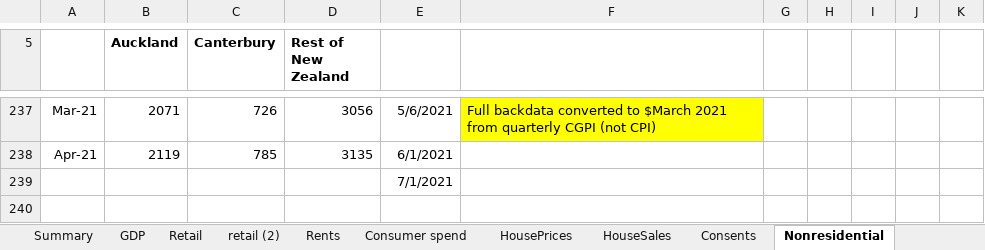
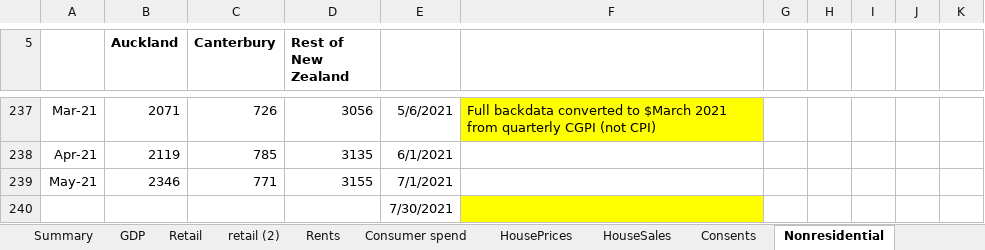
Before and after one commit to TristanMeuross/Auckland-Index-Update, an Excel workbook: data_files/Economic Update Key Charts.xlsx, sheet Nonresidential, drawn as a sheet; only a part is shown, gaps mark what is left out; values as stored, in another font and other column widths than the file's, no borders; charts and pictures not drawn; addresses are those after the commit; the diff names each change by its address in the sheet, - before the commit and + after, or states it on an @@ line.

```diff
--- a/data_files/Economic Update Key Charts.xlsx (sheet Nonresidential)
+++ b/data_files/Economic Update Key Charts.xlsx (sheet Nonresidential)
+row 239: May-21 | 2346 | 771 | 3155 | 7/1/2021
-E240: 7/1/2021
+E240: 7/30/2021
-F240 fill: none
+F240 fill: #FFFF00
```
Also changed, not shown: sheet Rents, sheet HousePrices, sheet HouseSales, sheet Consumer spend, sheet Consents, sheet Confidence, 1 more sheet, charts or pictures.
